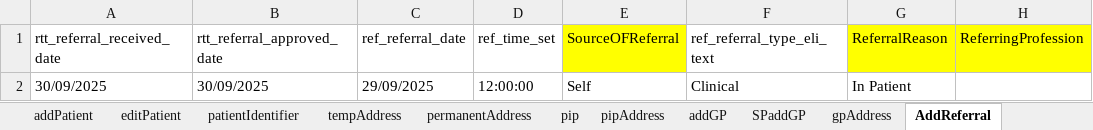
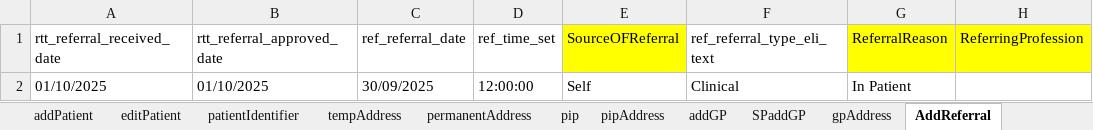
Before and after one commit to manojvyavahare27/C4Automation, an Excel workbook: ExcelFiles/ReferralDomain.xlsx, sheet AddReferral, drawn as a sheet; only a part is shown; values as stored, in another font and other column widths than the file's, no borders; the diff names each change by its address in the sheet, - before the commit and + after, or states it on an @@ line.

Commit message:
Push Referral excel

```diff
--- a/ExcelFiles/ReferralDomain.xlsx (sheet AddReferral)
+++ b/ExcelFiles/ReferralDomain.xlsx (sheet AddReferral)
-A2 (rtt_referral_received_date): 30/09/2025
+A2 (rtt_referral_received_date): 01/10/2025
-B2 (rtt_referral_approved_date): 30/09/2025
+B2 (rtt_referral_approved_date): 01/10/2025
-C2 (ref_referral_date): 29/09/2025
+C2 (ref_referral_date): 30/09/2025
```
Also changed, not shown: sheet serviceReferral, sheet rejectedReferral, sheet patientIdentifier, sheet addPatient, sheet acceptedReferral, sheet editPatient.
